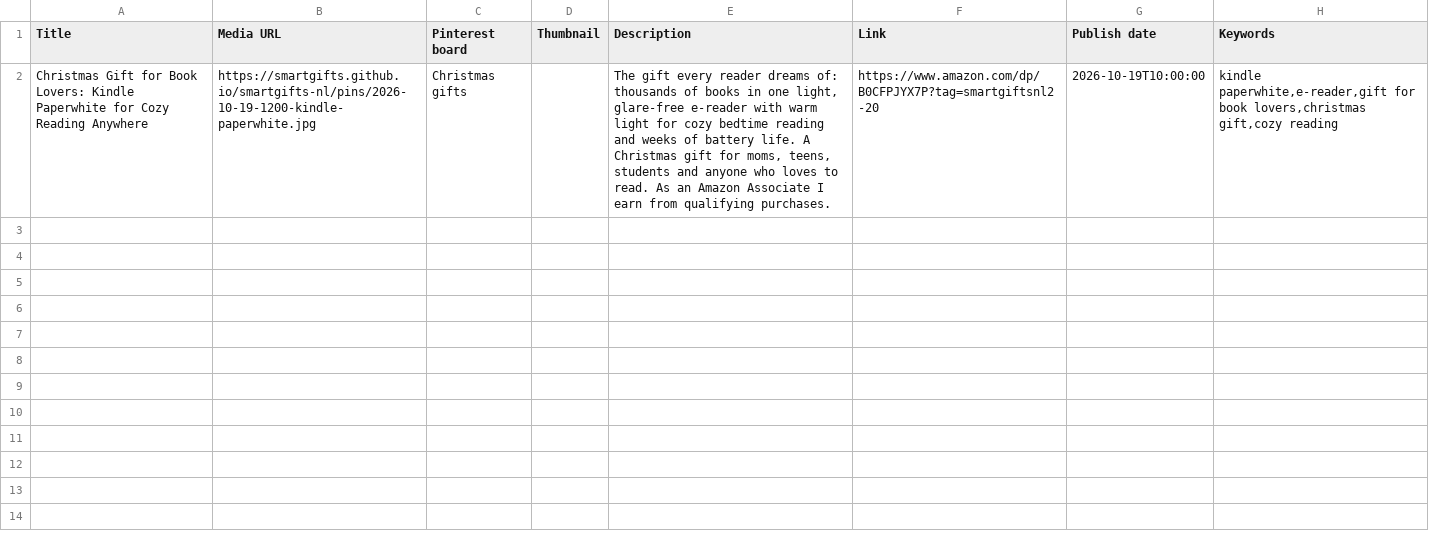
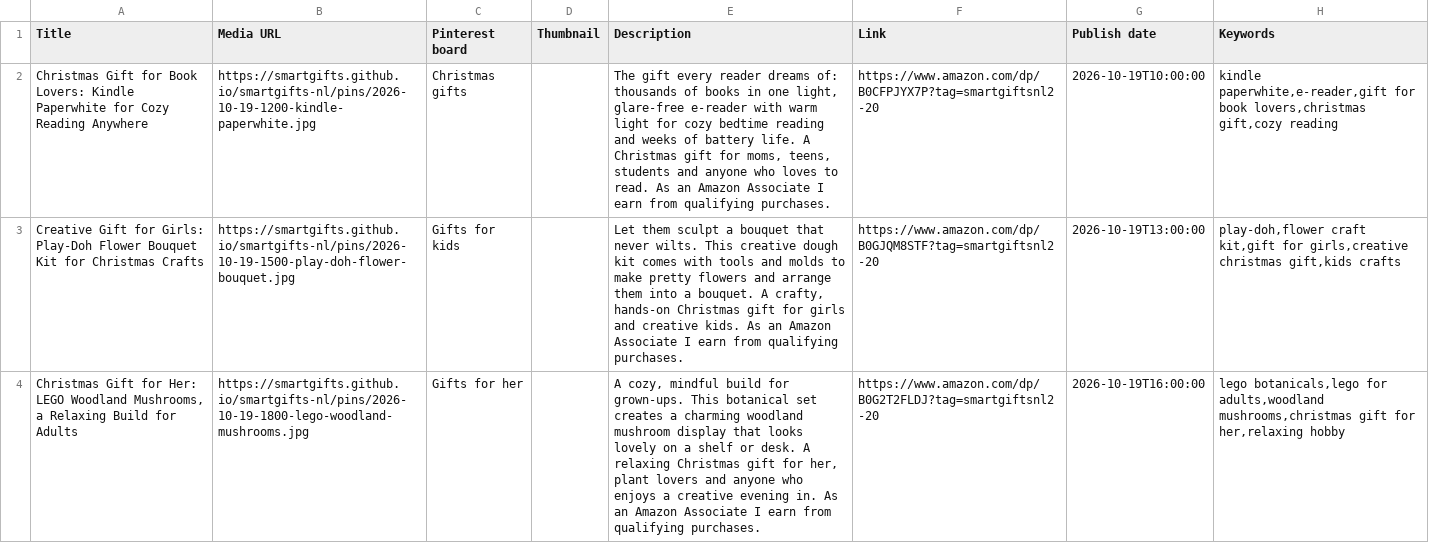
Before and after one commit to smartgifts/smartgifts-nl, a CSV file: pinterest/pins-20261016-1343.csv, drawn as a sheet; only a part is shown; the diff covers the shown part only; the diff names each change by its address in the sheet, - before the commit and + after, or states it on an @@ line.

```diff
--- a/pinterest/pins-20261016-1343.csv
+++ b/pinterest/pins-20261016-1343.csv
+row 3: Creative Gift for Girls: Play-Doh Flower Bouquet Kit for Christmas Crafts | https://smartgifts.github.io/smartgifts-nl/pins/2026-10-19-1500-play-doh-flower-bouquet.jpg | Gifts for kids |  | Let them sculpt a bouquet that never wilts. This creative dough kit comes with tools and molds to make pretty flowers and arrange them into a bouquet. A crafty, hands-on Christmas gift for girls and creative kids. As an Amazon Associate I earn from qualifying purchases. | https://www.amazon.com/dp/B0GJQM8STF?tag=smartgiftsnl2-20 | 2026-10-19T13:00:00 | play-doh,flower craft kit,gift for girls,creative christmas gift,kids crafts
+row 4: Christmas Gift for Her: LEGO Woodland Mushrooms, a Relaxing Build for Adults | https://smartgifts.github.io/smartgifts-nl/pins/2026-10-19-1800-lego-woodland-mushrooms.jpg | Gifts for her |  | A cozy, mindful build for grown-ups. This botanical set creates a charming woodland mushroom display that looks lovely on a shelf or desk. A relaxing Christmas gift for her, plant lovers and anyone who enjoys a creative evening in. As an Amazon Associate I earn from qualifying purchases. | https://www.amazon.com/dp/B0G2T2FLDJ?tag=smartgiftsnl2-20 | 2026-10-19T16:00:00 | lego botanicals,lego for adults,woodland mushrooms,christmas gift for her,relaxing hobby
```
Also changed, not shown: 2 added rows elsewhere in this file, 4 other files.
